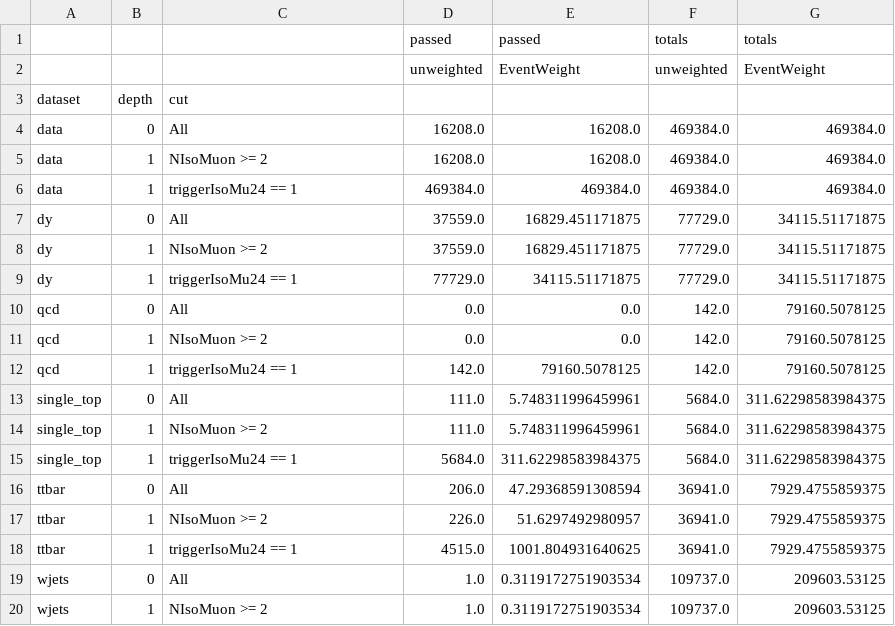
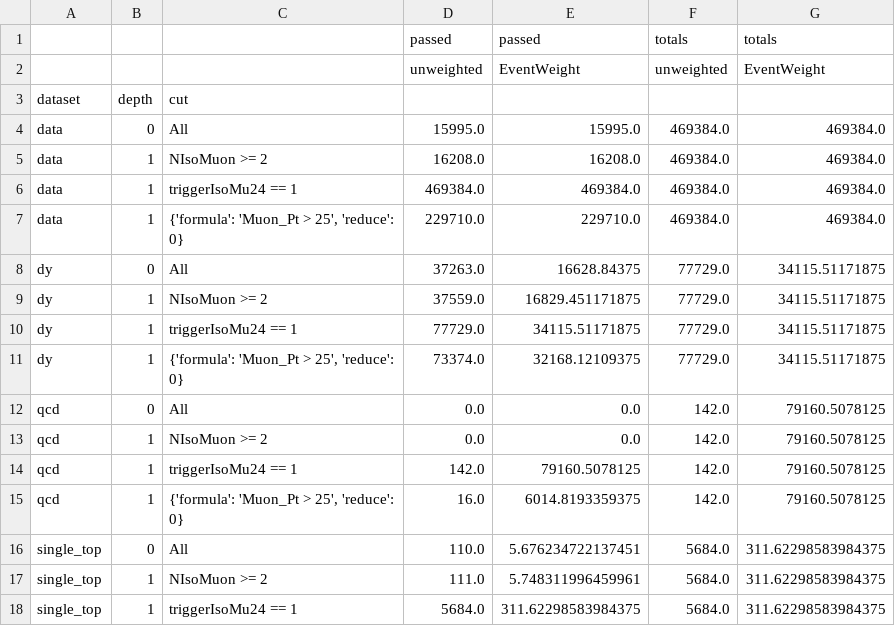
Before and after one commit to FAST-HEP/FAST_cms_public_tutorial, a CSV file: example_outputs/cuts_EventSelection-weighted.csv, drawn as a sheet; only a part is shown; the shorter side is filled out with more unchanged rows; the diff covers the shown part only.

```diff
--- a/example_outputs/cuts_EventSelection-weighted.csv
+++ b/example_outputs/cuts_EventSelection-weighted.csv
@@ -3,8 +3,10 @@
 dataset,depth,cut,,,,
-data,0,All,16208.0,16208.0,469384.0,469384.0
+data,0,All,15995.0,15995.0,469384.0,469384.0
 data,1,NIsoMuon >= 2,16208.0,16208.0,469384.0,469384.0
 data,1,triggerIsoMu24 == 1,469384.0,469384.0,469384.0,469384.0
-dy,0,All,37559.0,16829.451171875,77729.0,34115.51171875
+data,1,"{'formula': 'Muon_Pt > 25', 'reduce': 0}",229710.0,229710.0,469384.0,469384.0
+dy,0,All,37263.0,16628.84375,77729.0,34115.51171875
 dy,1,NIsoMuon >= 2,37559.0,16829.451171875,77729.0,34115.51171875
 dy,1,triggerIsoMu24 == 1,77729.0,34115.51171875,77729.0,34115.51171875
+dy,1,"{'formula': 'Muon_Pt > 25', 'reduce': 0}",73374.0,32168.12109375,77729.0,34115.51171875
 qcd,0,All,0.0,0.0,142.0,79160.5078125
@@ -12,3 +14,4 @@ qcd,1,NIsoMuon >= 2,0.0,0.0,142.0,79160.5078125
 qcd,1,triggerIsoMu24 == 1,142.0,79160.5078125,142.0,79160.5078125
-single_top,0,All,111.0,5.748311996459961,5684.0,311.62298583984375
+qcd,1,"{'formula': 'Muon_Pt > 25', 'reduce': 0}",16.0,6014.8193359375,142.0,79160.5078125
+single_top,0,All,110.0,5.676234722137451,5684.0,311.62298583984375
 single_top,1,NIsoMuon >= 2,111.0,5.748311996459961,5684.0,311.62298583984375
```
Also changed, not shown: 6 added rows and 4 edited cells elsewhere in this file, example_outputs/tbl_dataset.dimu_mass--weighted.csv, example_outputs/tbl_dataset.nMuons.nIsoMuons--weighted.csv.
